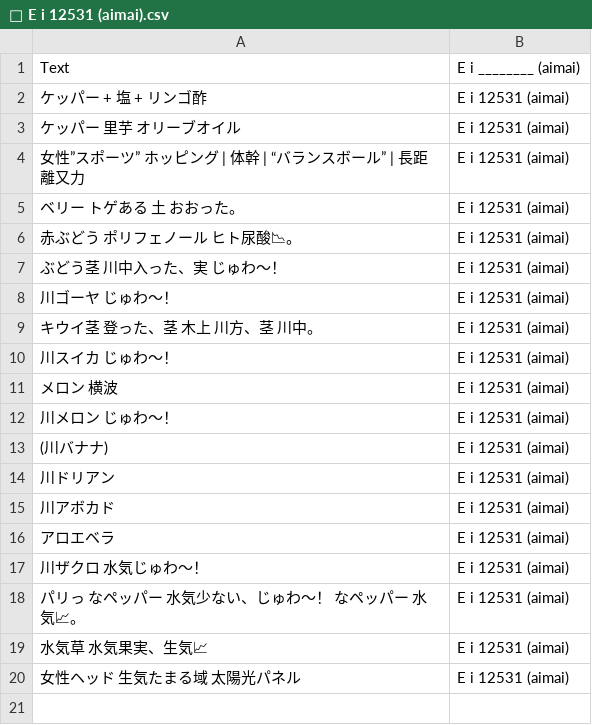
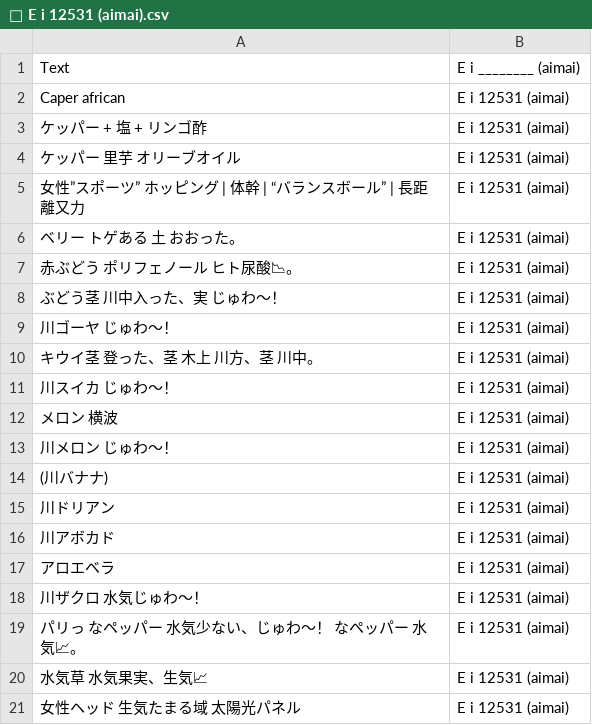
Before and after one commit to FruityheartGarden/E_I____, a CSV file: E i 12531 (aimai)/📙 E i 12531 (aimai).csv, drawn as a sheet; the diff names each change by its address in the sheet, - before the commit and + after, or states it on an @@ line.

Commit message:
🌴 📙 E i 12531 (aimai).csv

```diff
--- a/E i 12531 (aimai)/📙 E i 12531 (aimai).csv
+++ b/E i 12531 (aimai)/📙 E i 12531 (aimai).csv
+row 2: Caper african | E i 12531 (aimai)
```
